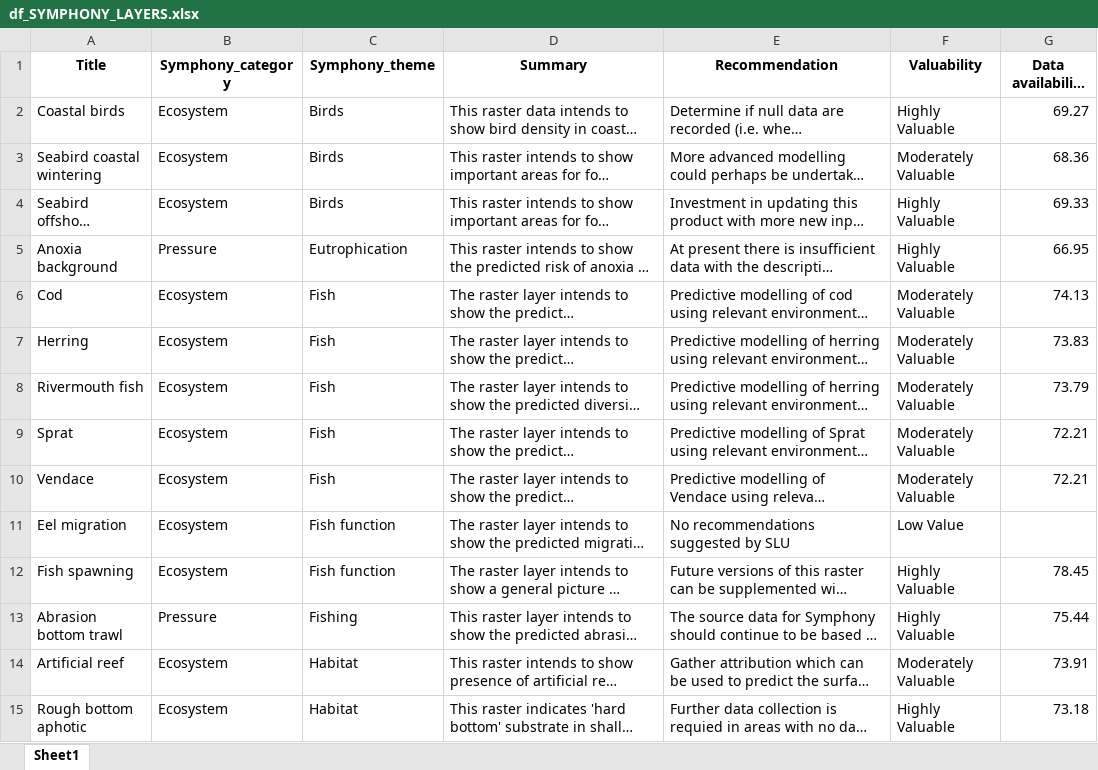
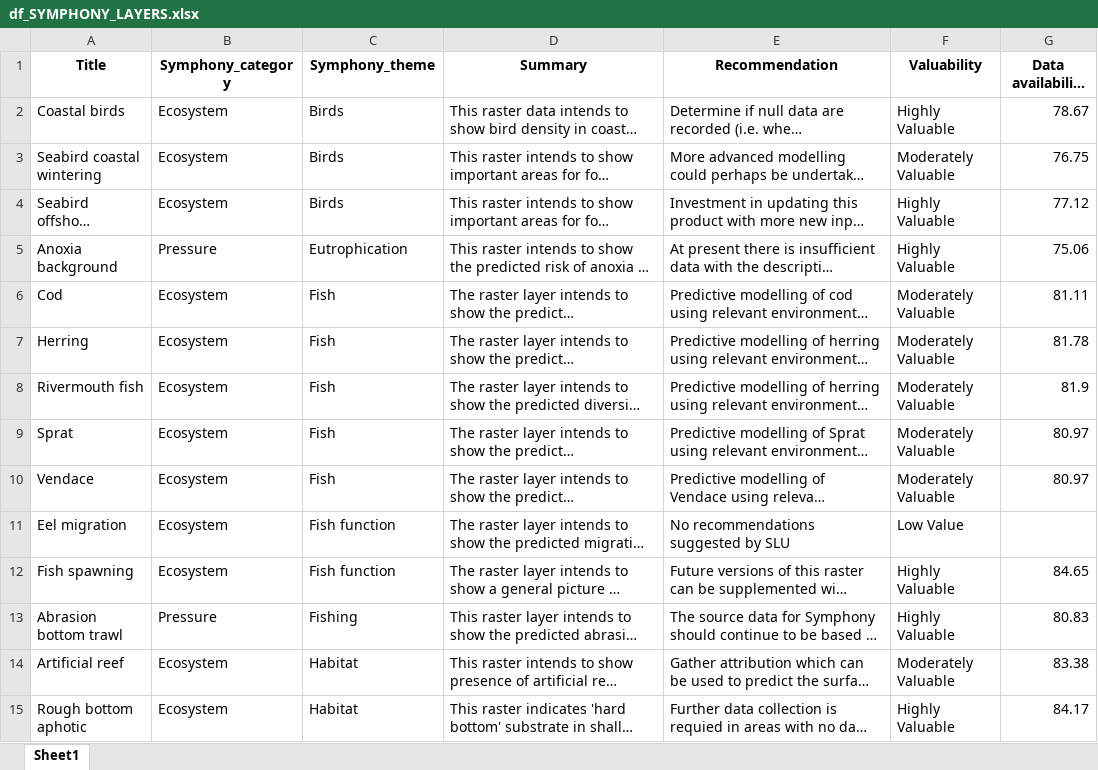
Before and after one commit to Mistra-C2B2/Symphony-Layer-Explorer, an Excel workbook: df_SYMPHONY_LAYERS.xlsx, sheet Sheet1, drawn as a sheet; only a part is shown; long unchanged cells end in …; values as stored, in another font and other column widths than the file's, no borders; the diff covers the shown part only; the diff names each change by its address in the sheet, - before the commit and + after, or states it on an @@ line.

```diff
--- a/df_SYMPHONY_LAYERS.xlsx (sheet Sheet1)
+++ b/df_SYMPHONY_LAYERS.xlsx (sheet Sheet1)
-G2 (Data availability index): 69.27
+G2 (Data availability index): 78.67
-G3 (Data availability index): 68.36
+G3 (Data availability index): 76.75
-G4 (Data availability index): 69.33
+G4 (Data availability index): 77.12
-G5 (Data availability index): 66.95
+G5 (Data availability index): 75.06
-G6 (Data availability index): 74.13
+G6 (Data availability index): 81.11
-G7 (Data availability index): 73.83
+G7 (Data availability index): 81.78
-G8 (Data availability index): 73.79
+G8 (Data availability index): 81.9
-G9:G10 (Data availability index): 72.21
+G9:G10 (Data availability index): 80.97
-G12 (Data availability index): 78.45
+G12 (Data availability index): 84.65
-G13 (Data availability index): 75.44
+G13 (Data availability index): 80.83
-G14 (Data availability index): 73.91
+G14 (Data availability index): 83.38
-G15 (Data availability index): 73.18
+G15 (Data availability index): 84.17
```
Also changed, not shown: 62 edited cells elsewhere in this sheet, df_REFERENCE_PARAMETERS.xlsx, df_filtred_catalogue.xlsx, 2 other files.
